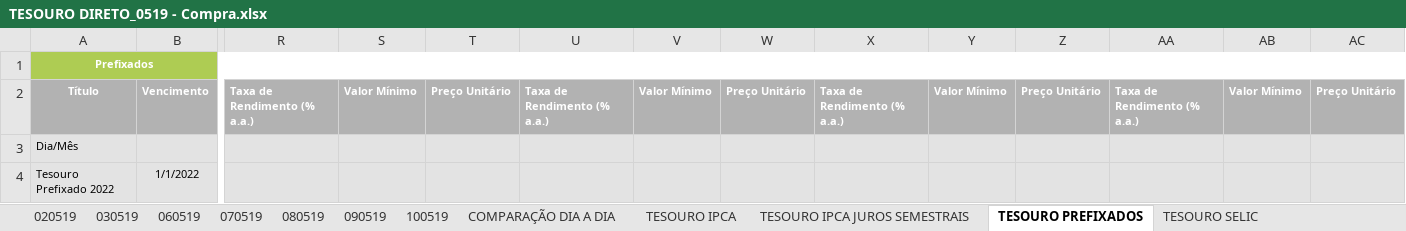
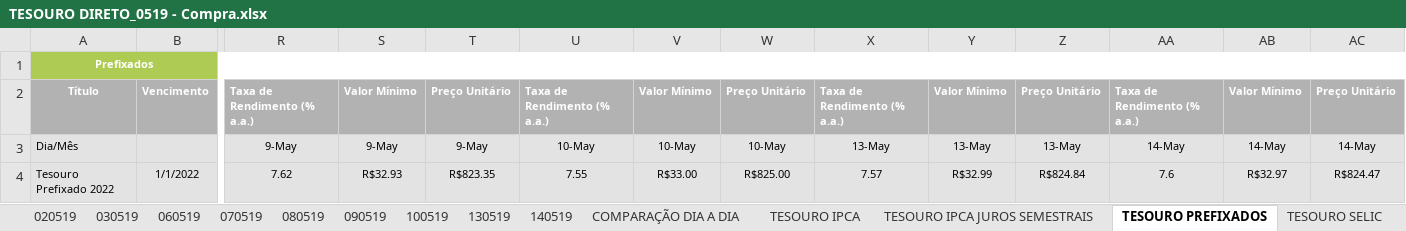
Before and after one commit to azevedols/tesourodireto, an Excel workbook: TESOURO DIRETO_0519 - Compra.xlsx, sheet TESOURO PREFIXADOS, drawn as a sheet; only a part is shown, gaps mark what is left out; values as stored, in another font and other column widths than the file's, no borders; charts and pictures not drawn; the diff covers the shown part only; the diff names each change by its address in the sheet, - before the commit and + after, or states it on an @@ line.

Commit message:
Atualizacao tesouro direto dia 14/05

```diff
--- a/TESOURO DIRETO_0519 - Compra.xlsx (sheet TESOURO PREFIXADOS)
+++ b/TESOURO DIRETO_0519 - Compra.xlsx (sheet TESOURO PREFIXADOS)
+sheet tab: 130519
+sheet tab: 140519
-R3: (empty)
+R3: 9-May
-S3: (empty)
+S3: 9-May
-T3: (empty)
+T3: 9-May
-U3: (empty)
+U3: 10-May
-V3: (empty)
+V3: 10-May
-W3: (empty)
+W3: 10-May
-X3: (empty)
+X3: 13-May
-Y3: (empty)
+Y3: 13-May
-Z3: (empty)
+Z3: 13-May
-AA3: (empty)
+AA3: 14-May
-AB3: (empty)
+AB3: 14-May
-AC3: (empty)
+AC3: 14-May
-R4: (empty)
+R4: 7.62
-S4: (empty)
+S4: R$32.93
-T4: (empty)
+T4: R$823.35
-U4: (empty)
+U4: 7.55
-V4: (empty)
+V4: R$33.00
-W4: (empty)
+W4: R$825.00
-X4: (empty)
+X4: 7.57
-Y4: (empty)
+Y4: R$32.99
-Z4: (empty)
+Z4: R$824.84
-AA4: (empty)
+AA4: 7.6
-AB4: (empty)
+AB4: R$32.97
-AC4: (empty)
+AC4: R$824.47
```
Also changed, not shown: 24 edited cells elsewhere in this sheet, sheet COMPARAÇÃO DIA A DIA, sheet TESOURO IPCA, sheet TESOURO IPCA JUROS SEMESTRAIS, sheet TESOURO SELIC, charts or pictures, TESOURO DIRETO_0519 - Venda.xlsx.
